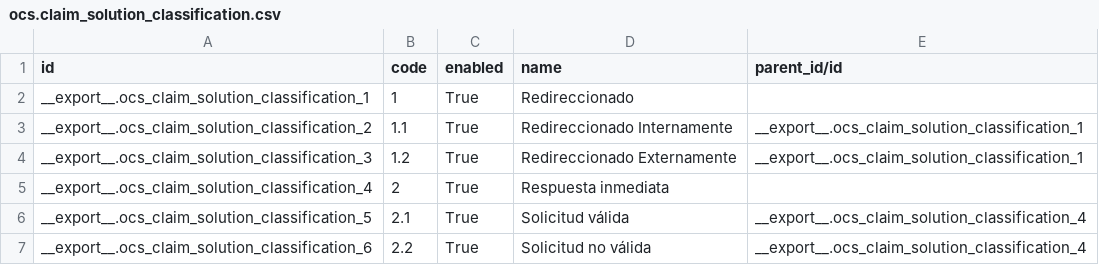
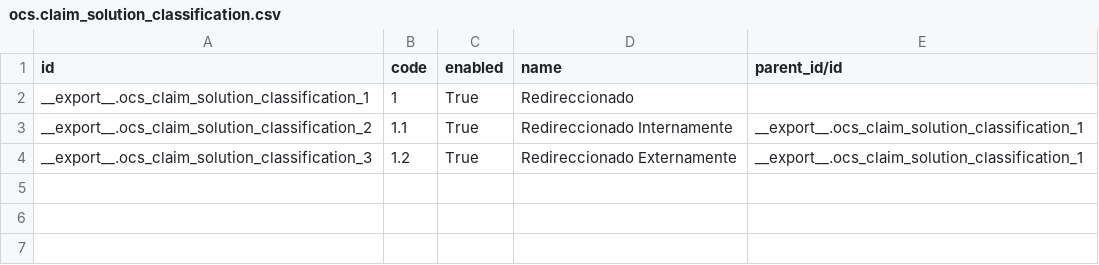
Before and after one commit to idu-bogota/openerp-idu-addons, a CSV file: src/data_idu/ocs.claim_solution_classification.csv, drawn as a sheet; the diff names each change by its address in the sheet, - before the commit and + after, or states it on an @@ line.

Commit message:
actualizado ocs.claim_solution_classification.csv

```diff
--- a/src/data_idu/ocs.claim_solution_classification.csv
+++ b/src/data_idu/ocs.claim_solution_classification.csv
-row 5: __export__.ocs_claim_solution_classification_4 | 2 | True | Respuesta inmediata
-row 6: __export__.ocs_claim_solution_classification_5 | 2.1 | True | Solicitud válida | __export__.ocs_claim_solution_classification_4
-row 7: __export__.ocs_claim_solution_classification_6 | 2.2 | True | Solicitud no válida | __export__.ocs_claim_solution_classification_4
```
